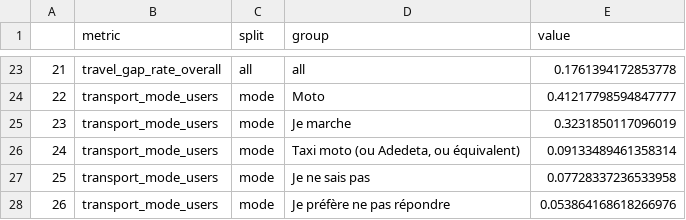
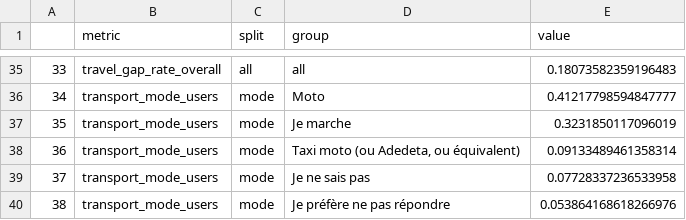
Before and after one commit to KHobbs3/FEM-Benin-Formative-Research-2026, a CSV file: data/access_travel.csv, drawn as a sheet; only a part is shown, gaps mark what is left out; addresses are those after the commit; the diff covers the shown part only; the diff names each change by its address in the sheet, - before the commit and + after, or states it on an @@ line.

```diff
--- a/data/access_travel.csv
+++ b/data/access_travel.csv
@@ column A renumbered from row 35 down @@
-E35 (value): 0.1761394172853778
+E35 (value): 0.18073582359196483
```
Also changed, not shown: 12 added rows and 21 edited cells elsewhere in this file, data/access_affordability.csv, data/access_composite.csv, 3 other files.
